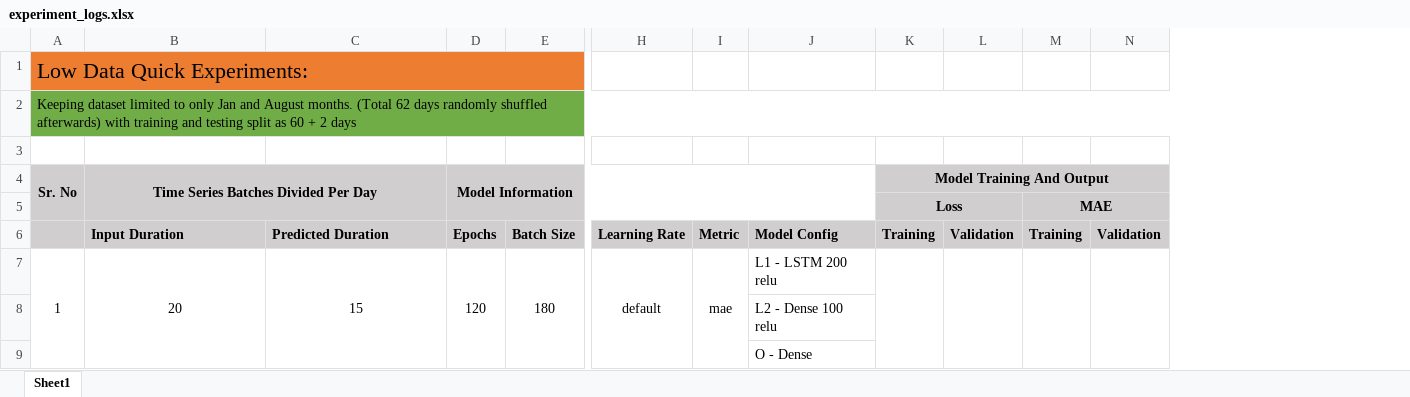
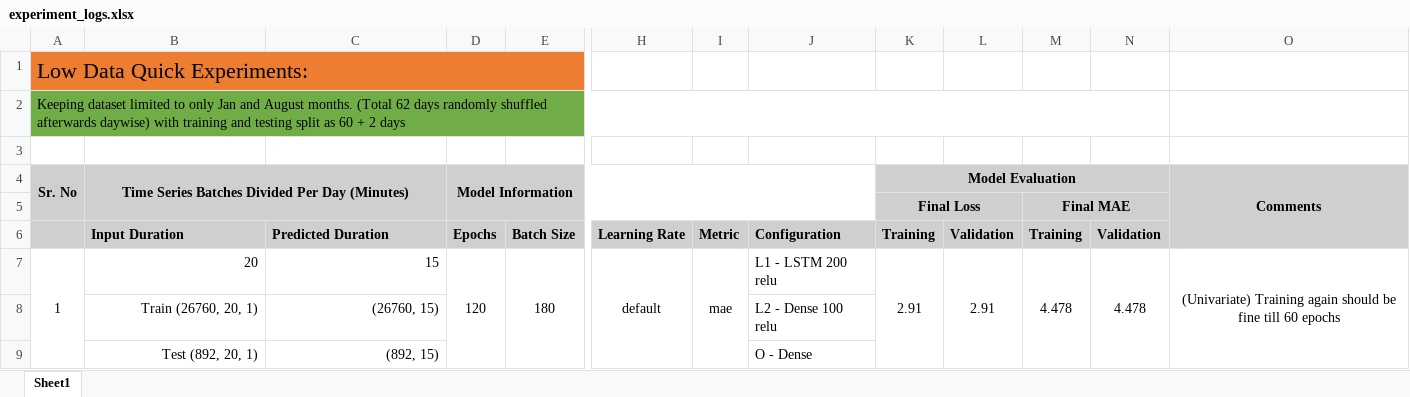
Before and after one commit to mrutyunjay17/solar-cloud-coverage-prediction, an Excel workbook: experiment_logs.xlsx, sheet Sheet1, drawn as a sheet; only a part is shown, gaps mark what is left out; values as stored, in another font and other column widths than the file's, no borders; removed rows and columns are numbered as before the commit, all else as after; rows hold the shown columns only; the diff names each change by its address in the sheet, - before the commit and + after, or states it on an @@ line.

```diff
--- a/experiment_logs.xlsx (sheet Sheet1)
+++ b/experiment_logs.xlsx (sheet Sheet1)
+column O (Comments), row 7: (Univariate) Training again should be fine till 60 epochs
-A2 (Sr. No): …randomly shuffled afterwards) with training…
+A2 (Sr. No): …randomly shuffled afterwards daywise) with training…
-B4: Time Series Batches Divided Per Day
+B4: Time Series Batches Divided Per Day (Minutes)
-K4: Model Training And Output
+K4: Model Evaluation
-row 5:  |  |  |  |  |  |  |  | Loss |  | MAE
+row 5:  |  |  |  |  |  |  |  | Final Loss |  | Final MAE
-J6: Model Config
+J6: Configuration
-B7:C7 alignment: center
+B7:C7 alignment: right
-B7:B9 merged
-C7:C9 merged
-K7 (Model Evaluation): (empty)
+K7 (Model Evaluation): 2.91
-L7: (empty)
+L7: 2.91
-M7: (empty)
+M7: 4.478
-N7: (empty)
+N7: 4.478
-row 8:  |  |  |  |  |  |  | L2 - Dense 100 relu
-row 9:  |  |  |  |  |  |  | O - Dense
+row 8:  | Train (26760, 20, 1) | (26760, 15) |  |  |  |  | L2 - Dense 100 relu
+row 9:  | Test (892, 20, 1) | (892, 15) |  |  |  |  | O - Dense
```
Also changed, not shown: 1 other file.
